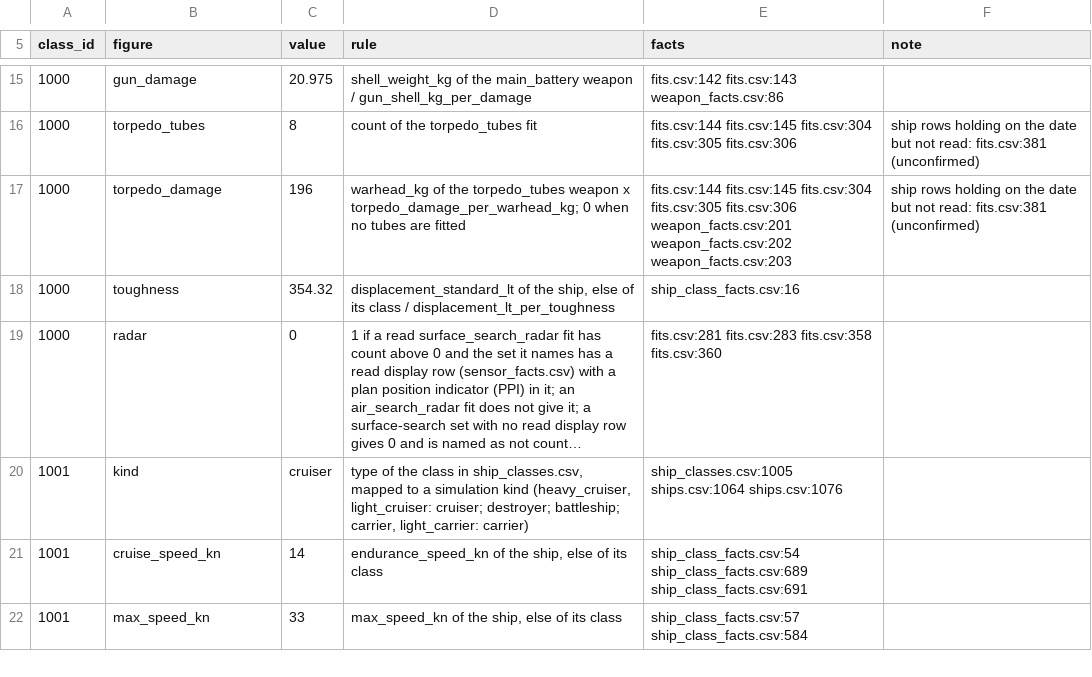
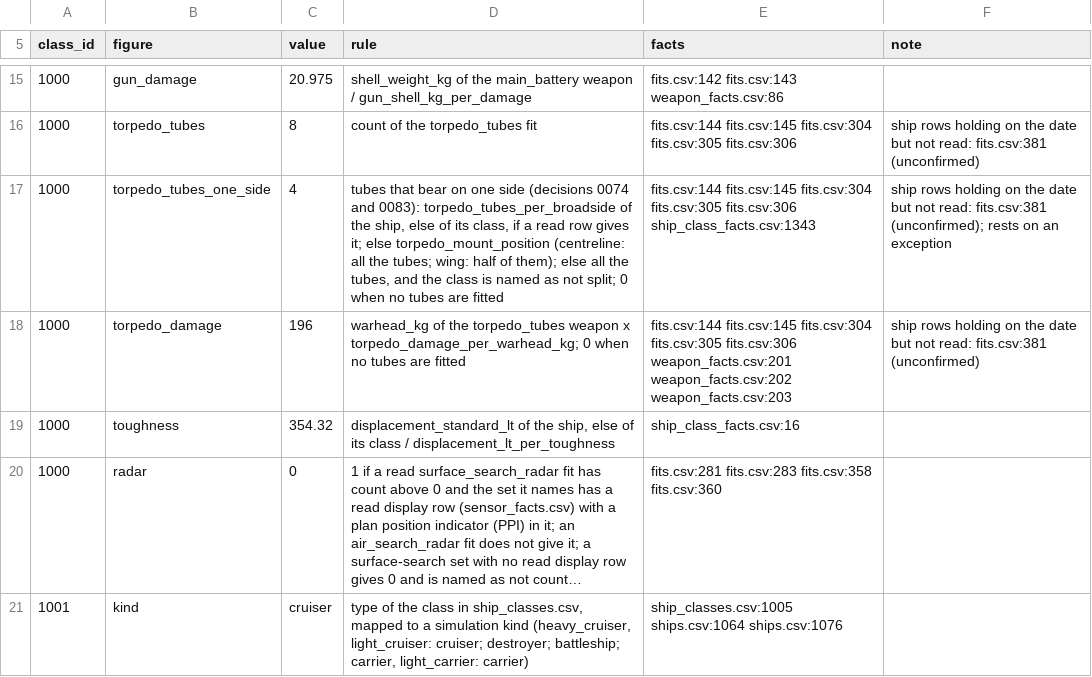
Before and after one commit to amitpeercoder/FlagPlot, a CSV file: data/reference/ship_classes_savo_island.sources.csv, drawn as a sheet; only a part is shown, gaps mark what is left out; the shorter side is filled out with more unchanged rows; long unchanged cells end in …; the diff covers the shown part only.

```diff
--- a/data/reference/ship_classes_savo_island.sources.csv
+++ b/data/reference/ship_classes_savo_island.sources.csv
@@ -16,2 +16,3 @@ class_id,figure,value,rule,facts,note
 1000,torpedo_tubes,8,count of the torpedo_tubes fit,fits.csv:144 fits.csv:145 fits.csv:304 fits.csv:305 fits.csv:306,ship rows holding on the date but not read: fits.csv:381 (unconfirmed)
+1000,torpedo_tubes_one_side,4,"tubes that bear on one side (decisions 0074 and 0083): torpedo_tubes_per_broadside of the ship, else of its class, if a read row gives it; else torpedo_mount_position (centreline: all the tubes; wing: half of them); else all the tubes, and the class is named as not split; 0 when no tubes are fitted",fits.csv:144 fits.csv:145 fits.csv:304 fits.csv:305 fits.csv:306 ship_class_facts.csv:1343,ship rows holding on the date but not read: fits.csv:381 (unconfirmed); rests on an exception
 1000,torpedo_damage,196,warhead_kg of the torpedo_tubes weapon x torpedo_damage_per_warhead_kg; 0 when no tubes are fitted,fits.csv:144 fits.csv:145 fits.csv:304 fits.csv:305 fits.csv:306 weapon_facts.csv:201 weapon_facts.csv:202 weapon_facts.csv:203,ship rows holding on the date but not read: fits.csv:381 (unconfirmed)
```
Also changed, not shown: 12 added rows elsewhere in this file, data/reference/ship_classes.csv, data/reference/ship_classes_cape_esperance.csv, 31 other files.
